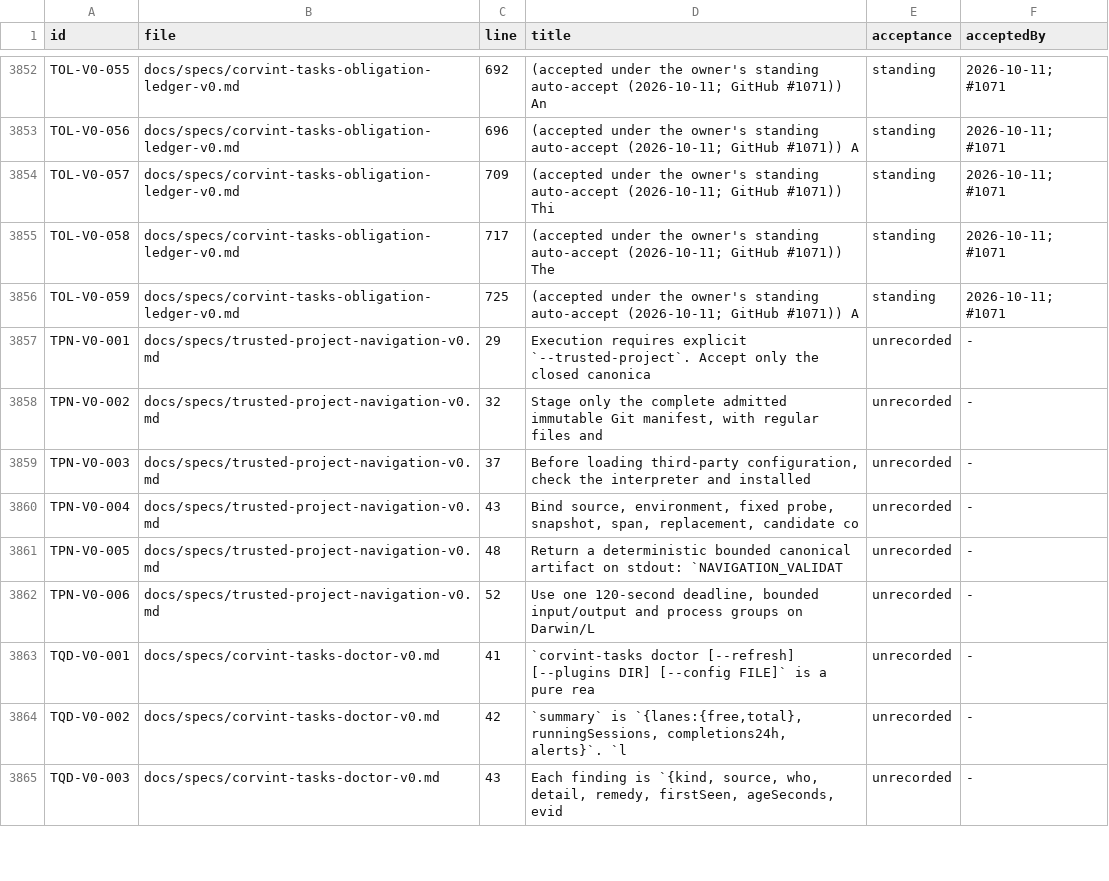
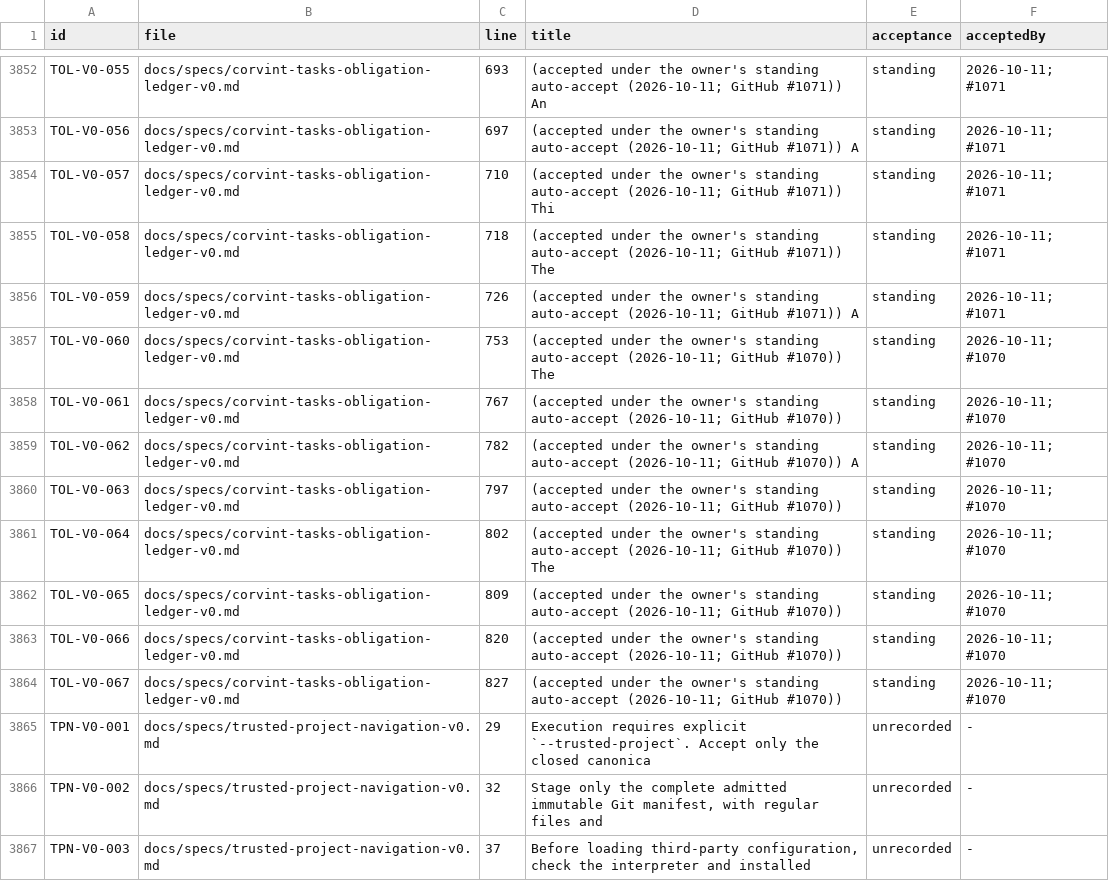
Before and after one commit to beamfall/corvint, a TSV file: docs/specs/REQUIREMENTS.tsv, drawn as a sheet; only a part is shown, gaps mark what is left out; the shorter side is filled out with more unchanged rows; the diff covers the shown part only; the diff names each change by its address in the sheet, - before the commit and + after, or states it on an @@ line.

Commit message:
Obligation version qualification and declared test repositories (V1-1648)
Adds TOL-V0-060..067: ticket obligations qualify-version checks a
json-reporter document against the embedded fixture and records the
version in a store-local allow-list; policies may declare
obligations.testRepositories, used by witness --test-repository for
commit resolution and the TOL-V0-012 source check, and by receipt audit.

Refs V1-1648

```diff
--- a/docs/specs/REQUIREMENTS.tsv
+++ b/docs/specs/REQUIREMENTS.tsv
-C3852 (line): 692
+C3852 (line): 693
-C3853 (line): 696
+C3853 (line): 697
-C3854 (line): 709
+C3854 (line): 710
-C3855 (line): 717
+C3855 (line): 718
-C3856 (line): 725
+C3856 (line): 726
+row 3857: TOL-V0-060 | docs/specs/corvint-tasks-obligation-ledger-v0.md | 753 | (accepted under the owner's standing auto-accept (2026-10-11; GitHub #1070)) The | standing | 2026-10-11; #1070
+row 3858: TOL-V0-061 | docs/specs/corvint-tasks-obligation-ledger-v0.md | 767 | (accepted under the owner's standing auto-accept (2026-10-11; GitHub #1070)) | standing | 2026-10-11; #1070
+row 3859: TOL-V0-062 | docs/specs/corvint-tasks-obligation-ledger-v0.md | 782 | (accepted under the owner's standing auto-accept (2026-10-11; GitHub #1070)) A | standing | 2026-10-11; #1070
+row 3860: TOL-V0-063 | docs/specs/corvint-tasks-obligation-ledger-v0.md | 797 | (accepted under the owner's standing auto-accept (2026-10-11; GitHub #1070)) | standing | 2026-10-11; #1070
+row 3861: TOL-V0-064 | docs/specs/corvint-tasks-obligation-ledger-v0.md | 802 | (accepted under the owner's standing auto-accept (2026-10-11; GitHub #1070)) The | standing | 2026-10-11; #1070
+row 3862: TOL-V0-065 | docs/specs/corvint-tasks-obligation-ledger-v0.md | 809 | (accepted under the owner's standing auto-accept (2026-10-11; GitHub #1070)) | standing | 2026-10-11; #1070
+row 3863: TOL-V0-066 | docs/specs/corvint-tasks-obligation-ledger-v0.md | 820 | (accepted under the owner's standing auto-accept (2026-10-11; GitHub #1070)) | standing | 2026-10-11; #1070
+row 3864: TOL-V0-067 | docs/specs/corvint-tasks-obligation-ledger-v0.md | 827 | (accepted under the owner's standing auto-accept (2026-10-11; GitHub #1070)) | standing | 2026-10-11; #1070
```
Also changed, not shown: 54 edited cells elsewhere in this file, 18 other files.
